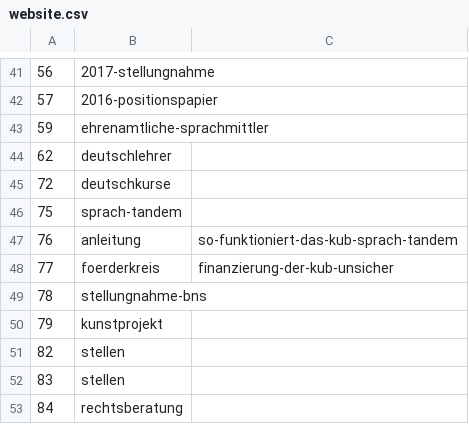
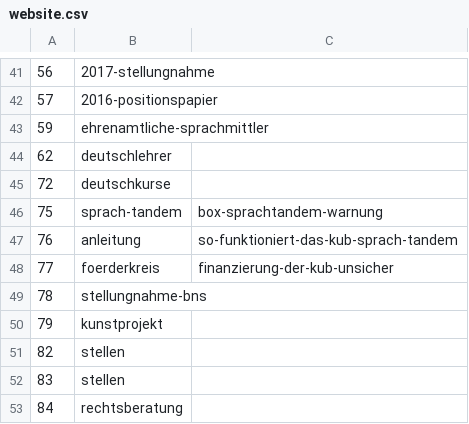
Before and after one commit to kub-berlin/website-content, a CSV file: website.csv, drawn as a sheet; only a part is shown, gaps mark what is left out.

Commit message:
transifex: extend box-sprachtandem-warnung

```diff
--- a/website.csv
+++ b/website.csv
@@ -45,3 +45,3 @@
 72,deutschkurse,
-75,sprach-tandem,
+75,sprach-tandem,box-sprachtandem-warnung
 76,anleitung,so-funktioniert-das-kub-sprach-tandem
```
Also changed, not shown: 10 other files.
